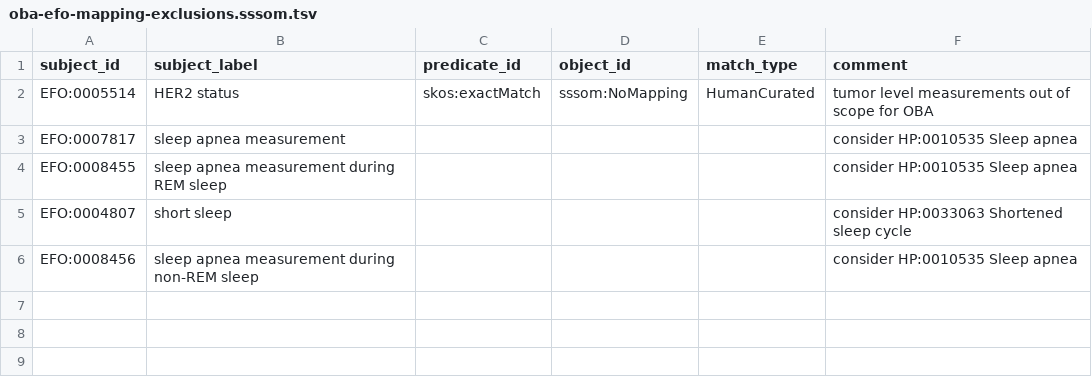
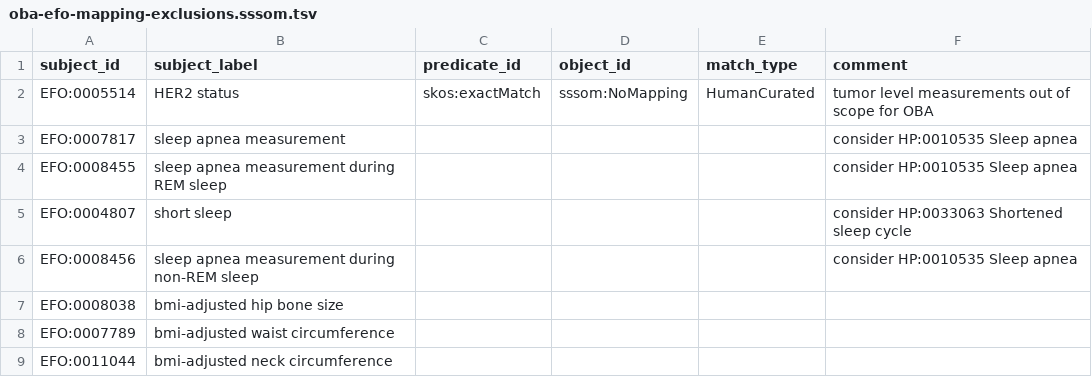
Before and after one commit to obophenotype/bio-attribute-ontology, a TSV file: src/mappings/oba-efo-mapping-exclusions.sssom.tsv, drawn as a sheet; the diff names each change by its address in the sheet, - before the commit and + after, or states it on an @@ line.

Commit message:
Update SSSOM mapping files
as part of EFO-OBA alignment.

```diff
--- a/src/mappings/oba-efo-mapping-exclusions.sssom.tsv
+++ b/src/mappings/oba-efo-mapping-exclusions.sssom.tsv
+row 7: EFO:0008038 | bmi-adjusted hip bone size
+row 8: EFO:0007789 | bmi-adjusted waist circumference
+row 9: EFO:0011044 | bmi-adjusted neck circumference
```
Also changed, not shown: src/mappings/oba-vt.sssom.tsv, 1 other file.
